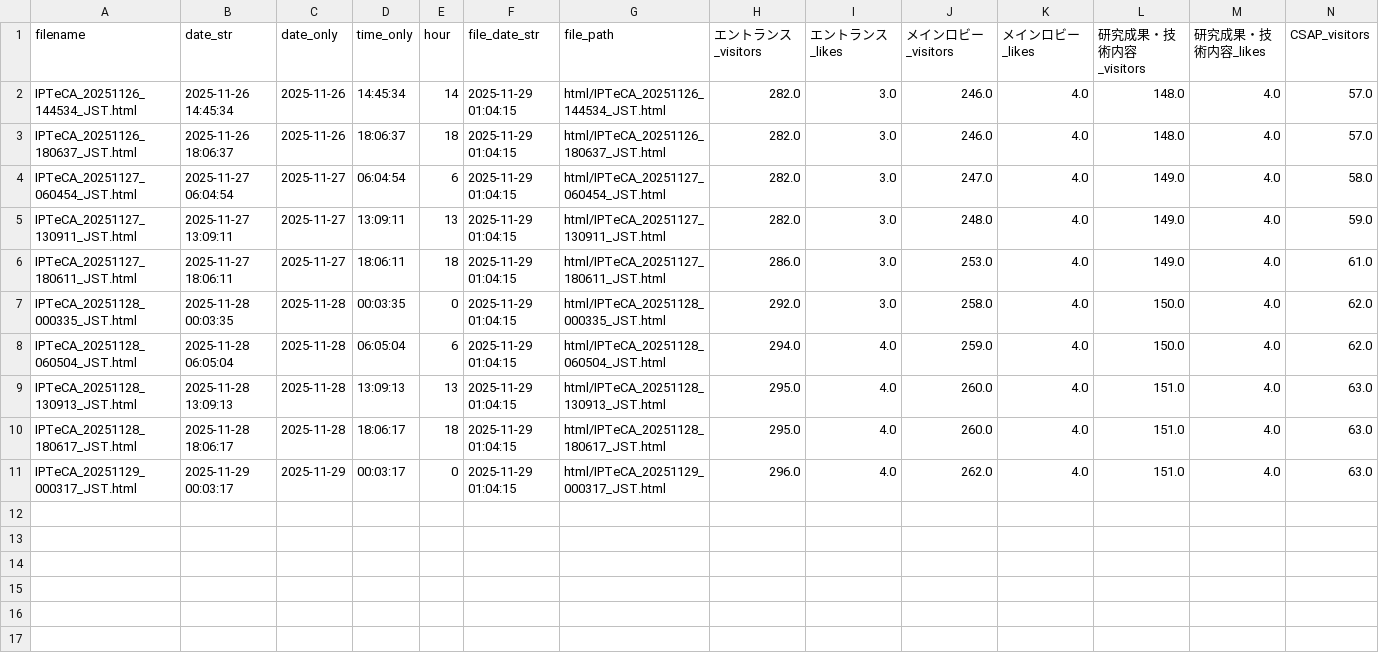
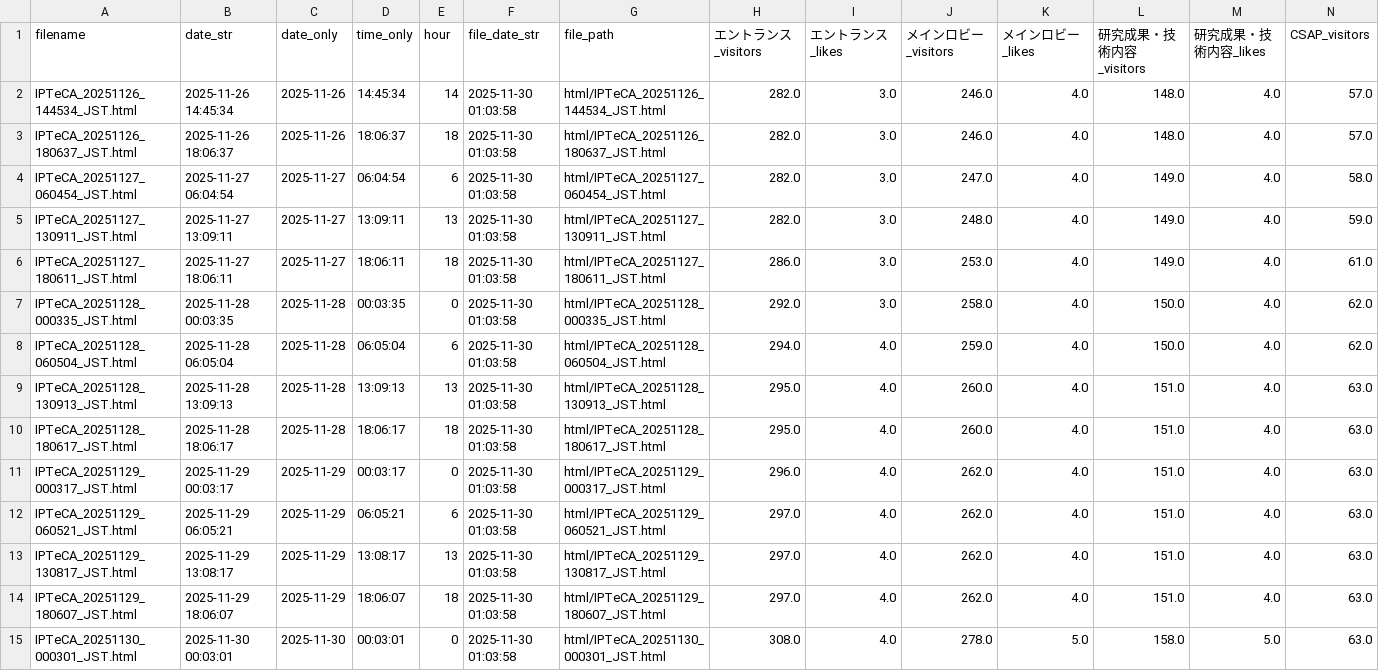
Before and after one commit to sassa4771/cluster-ipteca-screenshot-bot, a CSV file: graphs/html_data.csv, drawn as a sheet; only a part is shown; rows hold the shown columns only; the diff names each change by its address in the sheet, - before the commit and + after, or states it on an @@ line.

```diff
--- a/graphs/html_data.csv
+++ b/graphs/html_data.csv
-F2:F11 (file_date_str): 2025-11-29 01:04:15
+F2:F11 (file_date_str): 2025-11-30 01:03:58
+row 12: IPTeCA_20251129_060521_JST.html | 2025-11-29 06:05:21 | 2025-11-29 | 06:05:21 | 6 | 2025-11-30 01:03:58 | html/IPTeCA_20251129_060521_JST.html | 297.0 | 4.0 | 262.0 | 4.0 | 151.0 | 4.0 | 63.0
+row 13: IPTeCA_20251129_130817_JST.html | 2025-11-29 13:08:17 | 2025-11-29 | 13:08:17 | 13 | 2025-11-30 01:03:58 | html/IPTeCA_20251129_130817_JST.html | 297.0 | 4.0 | 262.0 | 4.0 | 151.0 | 4.0 | 63.0
+row 14: IPTeCA_20251129_180607_JST.html | 2025-11-29 18:06:07 | 2025-11-29 | 18:06:07 | 18 | 2025-11-30 01:03:58 | html/IPTeCA_20251129_180607_JST.html | 297.0 | 4.0 | 262.0 | 4.0 | 151.0 | 4.0 | 63.0
+row 15: IPTeCA_20251130_000301_JST.html | 2025-11-30 00:03:01 | 2025-11-30 | 00:03:01 | 0 | 2025-11-30 01:03:58 | html/IPTeCA_20251130_000301_JST.html | 308.0 | 4.0 | 278.0 | 5.0 | 158.0 | 5.0 | 63.0
```
Also changed, not shown: 5 other files.
